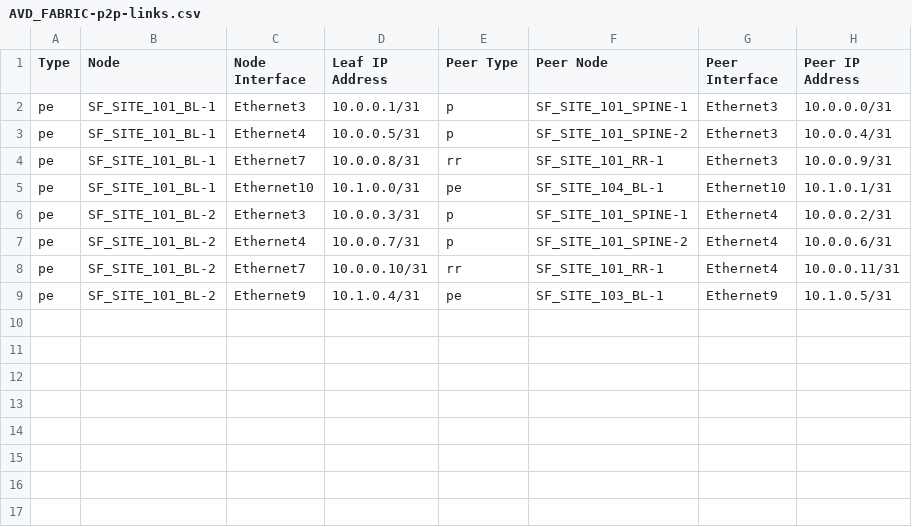
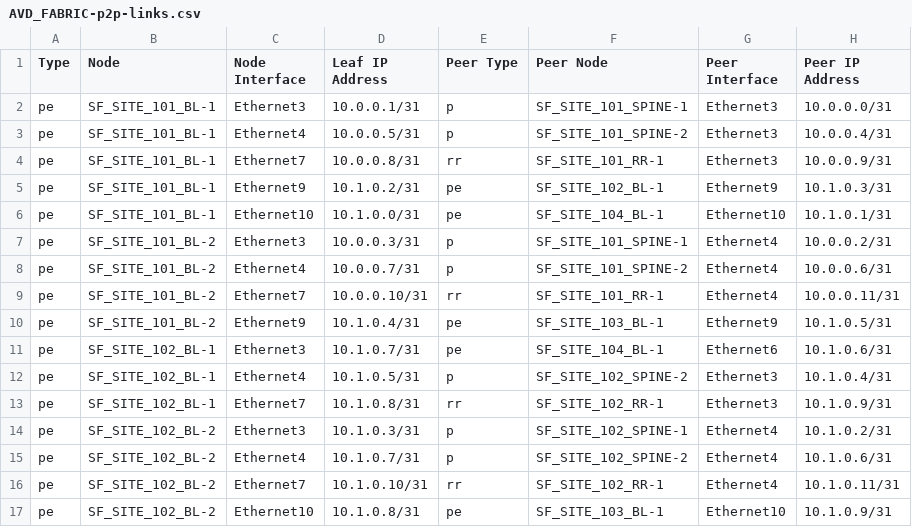
Before and after one commit to dkeitaarista/EDJSFAVDPOC, a CSV file: inventory/MPLS_network/documentation/fabric/AVD_FABRIC-p2p-links.csv, drawn as a sheet; the diff names each change by its address in the sheet, - before the commit and + after, or states it on an @@ line.

```diff
--- a/inventory/MPLS_network/documentation/fabric/AVD_FABRIC-p2p-links.csv
+++ b/inventory/MPLS_network/documentation/fabric/AVD_FABRIC-p2p-links.csv
+row 5: pe | SF_SITE_101_BL-1 | Ethernet9 | 10.1.0.2/31 | pe | SF_SITE_102_BL-1 | Ethernet9 | 10.1.0.3/31
+row 11: pe | SF_SITE_102_BL-1 | Ethernet3 | 10.1.0.7/31 | pe | SF_SITE_104_BL-1 | Ethernet6 | 10.1.0.6/31
+row 12: pe | SF_SITE_102_BL-1 | Ethernet4 | 10.1.0.5/31 | p | SF_SITE_102_SPINE-2 | Ethernet3 | 10.1.0.4/31
+row 13: pe | SF_SITE_102_BL-1 | Ethernet7 | 10.1.0.8/31 | rr | SF_SITE_102_RR-1 | Ethernet3 | 10.1.0.9/31
+row 14: pe | SF_SITE_102_BL-2 | Ethernet3 | 10.1.0.3/31 | p | SF_SITE_102_SPINE-1 | Ethernet4 | 10.1.0.2/31
+row 15: pe | SF_SITE_102_BL-2 | Ethernet4 | 10.1.0.7/31 | p | SF_SITE_102_SPINE-2 | Ethernet4 | 10.1.0.6/31
+row 16: pe | SF_SITE_102_BL-2 | Ethernet7 | 10.1.0.10/31 | rr | SF_SITE_102_RR-1 | Ethernet4 | 10.1.0.11/31
+row 17: pe | SF_SITE_102_BL-2 | Ethernet10 | 10.1.0.8/31 | pe | SF_SITE_103_BL-1 | Ethernet10 | 10.1.0.9/31
```
Also changed, not shown: inventory/MPLS_network/documentation/fabric/AVD_FABRIC-topology.csv, 27 other files.
